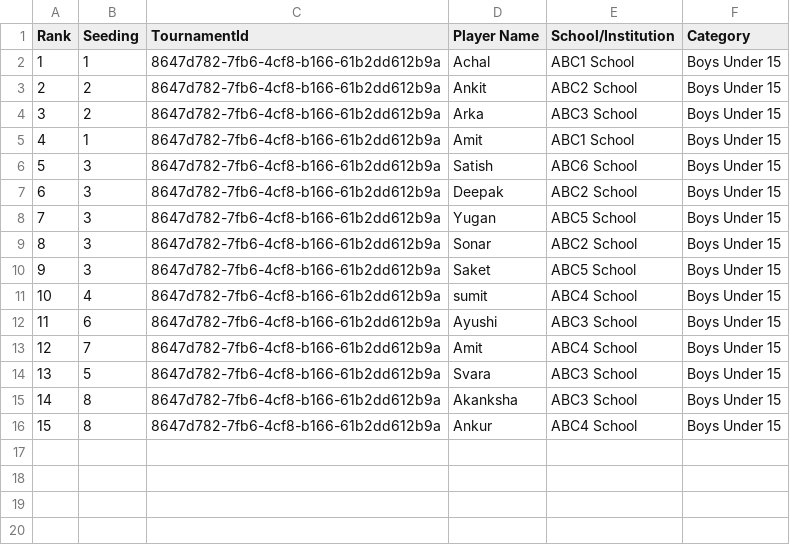
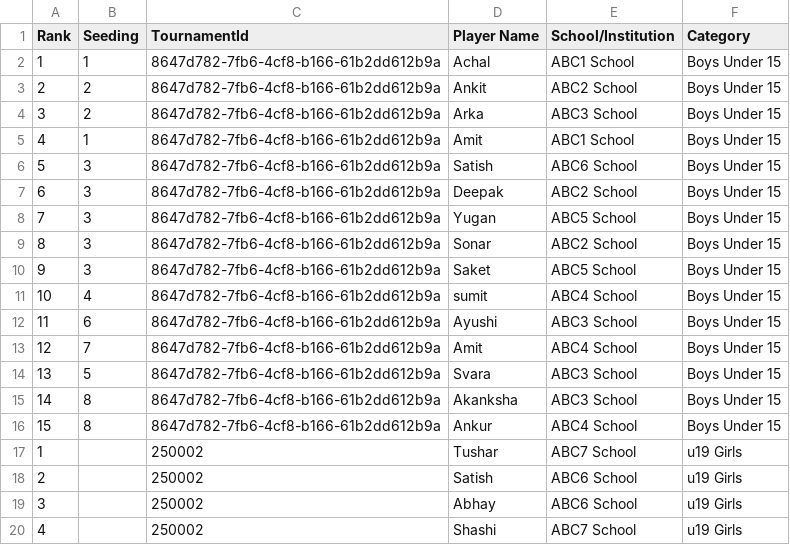
Before and after one commit to achalp1p1/tounamentapp, a CSV file: Tournament_draw.csv, drawn as a sheet.

```diff
--- a/Tournament_draw.csv
+++ b/Tournament_draw.csv
@@ -16 +16,5 @@ Rank,Seeding,TournamentId,Player Name,School/Institution,Category
 15,8,8647d782-7fb6-4cf8-b166-61b2dd612b9a,Ankur,ABC4 School,Boys Under 15
+1,,250002,Tushar,ABC7 School,u19 Girls
+2,,250002,Satish,ABC6 School,u19 Girls
+3,,250002,Abhay,ABC6 School,u19 Girls
+4,,250002,Shashi,ABC7 School,u19 Girls
```
Also changed, not shown: 1 other file.
